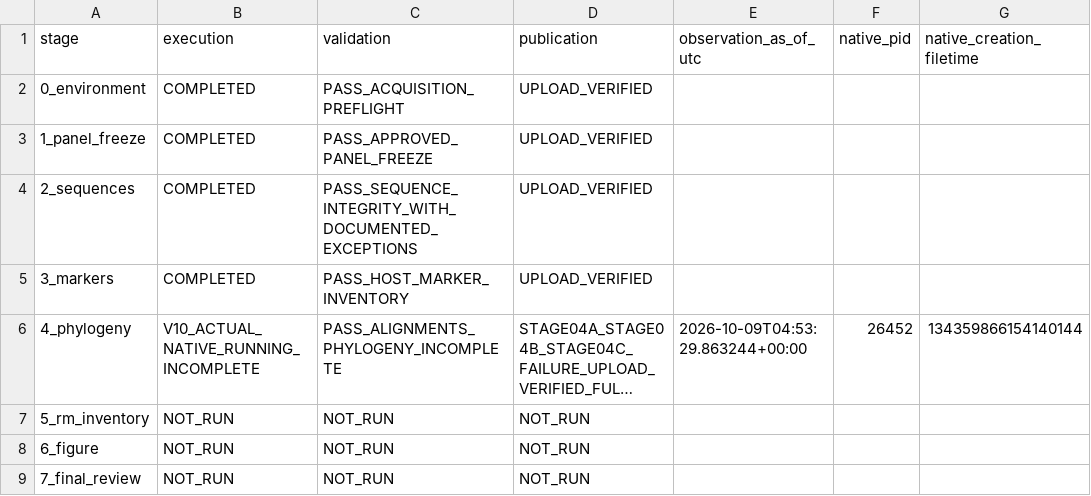
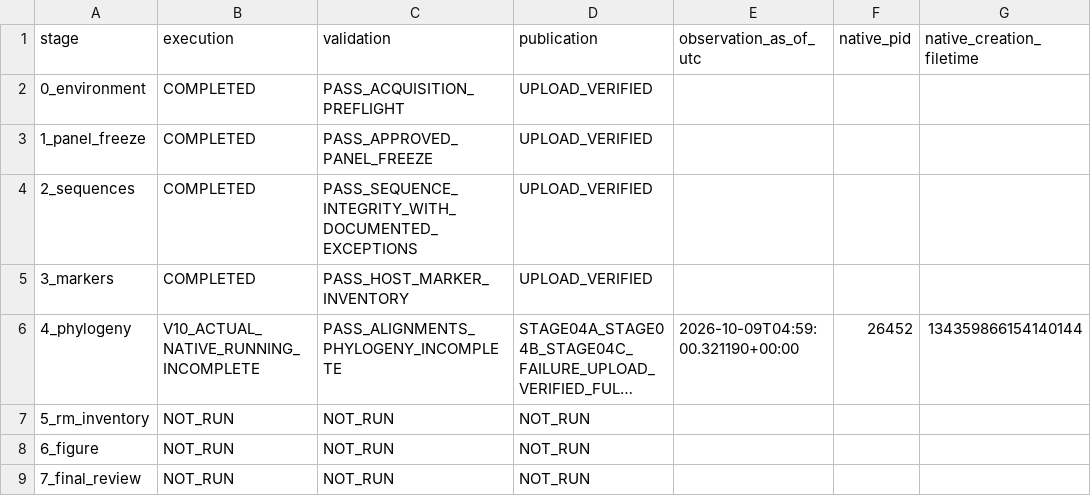
Before and after one commit to serg-alexv/lab-rm-phylogenomics-196, a TSV file: status/stages.tsv, drawn as a sheet; long unchanged cells end in …; the diff names each change by its address in the sheet, - before the commit and + after, or states it on an @@ line.

Commit message:
Record actual isolated V10 native process measurements; scientific validation pending

```diff
--- a/status/stages.tsv
+++ b/status/stages.tsv
-E6 (observation_as_of_utc): 2026-10-09T04:53:29.863244+00:00
+E6 (observation_as_of_utc): 2026-10-09T04:59:00.321190+00:00
```
Also changed, not shown: 3 other files.
